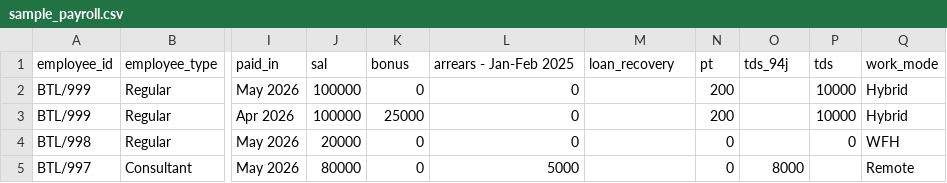
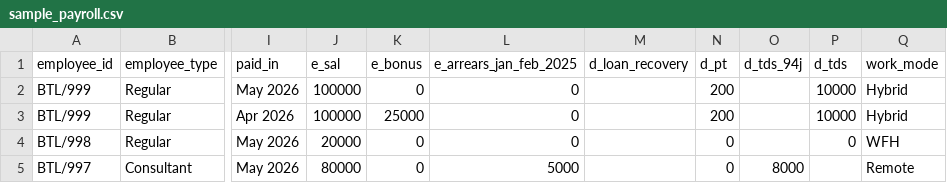
Before and after one commit to vishal-h/aetheris-agents, a CSV file: payslip/data/sample_payroll.csv, drawn as a sheet; only a part is shown, gaps mark what is left out; the diff names each change by its address in the sheet, - before the commit and + after, or states it on an @@ line.

```diff
--- a/payslip/data/sample_payroll.csv
+++ b/payslip/data/sample_payroll.csv
-J1: sal
+J1: e_sal
-K1: bonus
+K1: e_bonus
-L1: arrears - Jan-Feb 2025
+L1: e_arrears_jan_feb_2025
-M1: loan_recovery
+M1: d_loan_recovery
-N1: pt
+N1: d_pt
-O1: tds_94j
+O1: d_tds_94j
-P1: tds
+P1: d_tds
```
Also changed, not shown: 4 other files.
